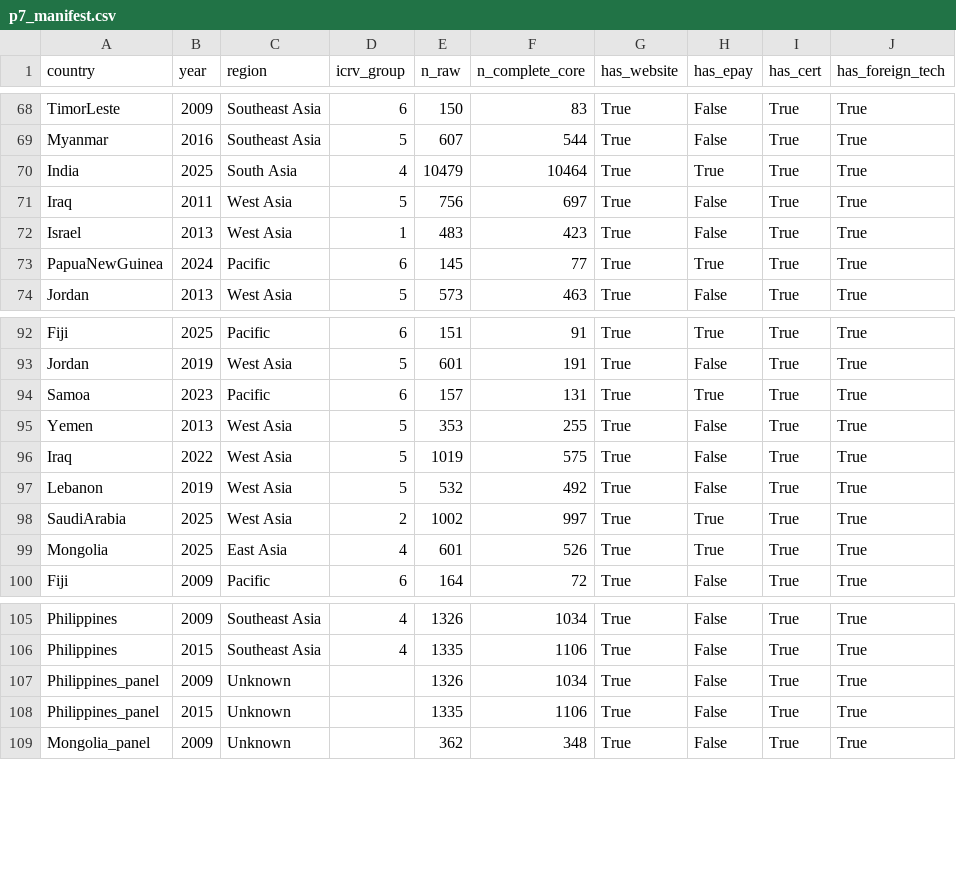
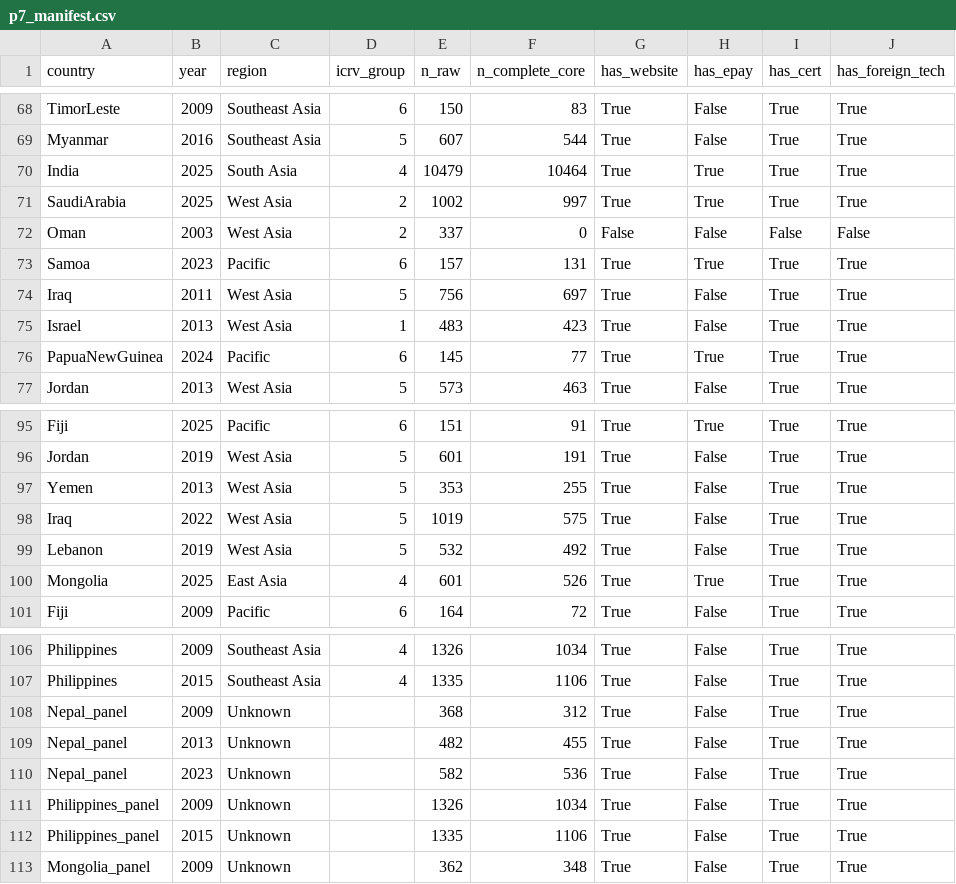
Before and after one commit to thuyhuongctu-cell/my_thesis_phd_candidate_26, a CSV file: data_wbes/p7/p7_manifest.csv, drawn as a sheet; only a part is shown, gaps mark what is left out.

```diff
--- a/data_wbes/p7/p7_manifest.csv
+++ b/data_wbes/p7/p7_manifest.csv
@@ -70,2 +70,5 @@ Myanmar,2016,Southeast Asia,5,607,544,True,False,True,True
 India,2025,South Asia,4,10479,10464,True,True,True,True
+SaudiArabia,2025,West Asia,2,1002,997,True,True,True,True
+Oman,2003,West Asia,2,337,0,False,False,False,False
+Samoa,2023,Pacific,6,157,131,True,True,True,True
 Iraq,2011,West Asia,5,756,697,True,False,True,True
@@ -93,3 +96,2 @@ Fiji,2025,Pacific,6,151,91,True,True,True,True
 Jordan,2019,West Asia,5,601,191,True,False,True,True
-Samoa,2023,Pacific,6,157,131,True,True,True,True
 Yemen,2013,West Asia,5,353,255,True,False,True,True
@@ -97,3 +99,2 @@ Iraq,2022,West Asia,5,1019,575,True,False,True,True
 Lebanon,2019,West Asia,5,532,492,True,False,True,True
-SaudiArabia,2025,West Asia,2,1002,997,True,True,True,True
 Mongolia,2025,East Asia,4,601,526,True,True,True,True
@@ -106,2 +107,5 @@ Philippines,2009,Southeast Asia,4,1326,1034,True,False,True,True
 Philippines,2015,Southeast Asia,4,1335,1106,True,False,True,True
+Nepal_panel,2009,Unknown,,368,312,True,False,True,True
+Nepal_panel,2013,Unknown,,482,455,True,False,True,True
+Nepal_panel,2023,Unknown,,582,536,True,False,True,True
 Philippines_panel,2009,Unknown,,1326,1034,True,False,True,True
```
Also changed, not shown: data_wbes/p7/p7_variable_log.csv, p7/replication/results/p7_coefs_all_models.csv, 5 other files.
